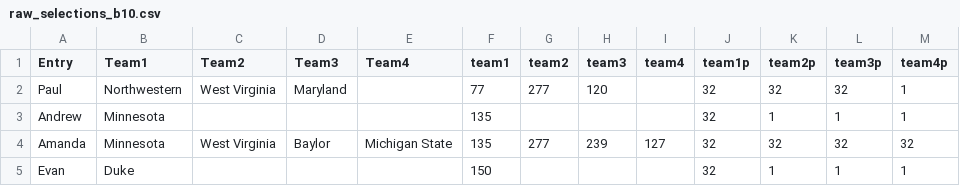
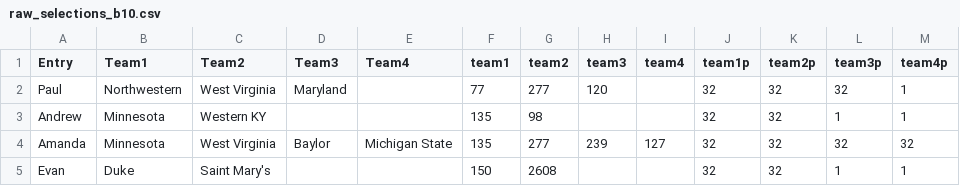
Before and after one commit to andrewdau21/MarchMadness, a CSV file: Data/raw_selections_b10.csv, drawn as a sheet.

```diff
--- a/Data/raw_selections_b10.csv
+++ b/Data/raw_selections_b10.csv
@@ -2,4 +2,4 @@ Entry,Team1,Team2,Team3,Team4,team1,team2,team3,team4,team1p,team2p,team3p,team4
 Paul,Northwestern,West Virginia,Maryland,,77,277,120,,32,32,32,1
-Andrew,Minnesota,,,,135,,,,32,1,1,1
+Andrew,Minnesota,Western KY,,,135,98,,,32,32,1,1
 Amanda,Minnesota,West Virginia,Baylor,Michigan State,135,277,239,127,32,32,32,32
-Evan,Duke,,,,150,,,,32,1,1,1
+Evan,Duke,Saint Mary's,,,150,2608,,,32,32,1,1
```
Also changed, not shown: 2 other files.
